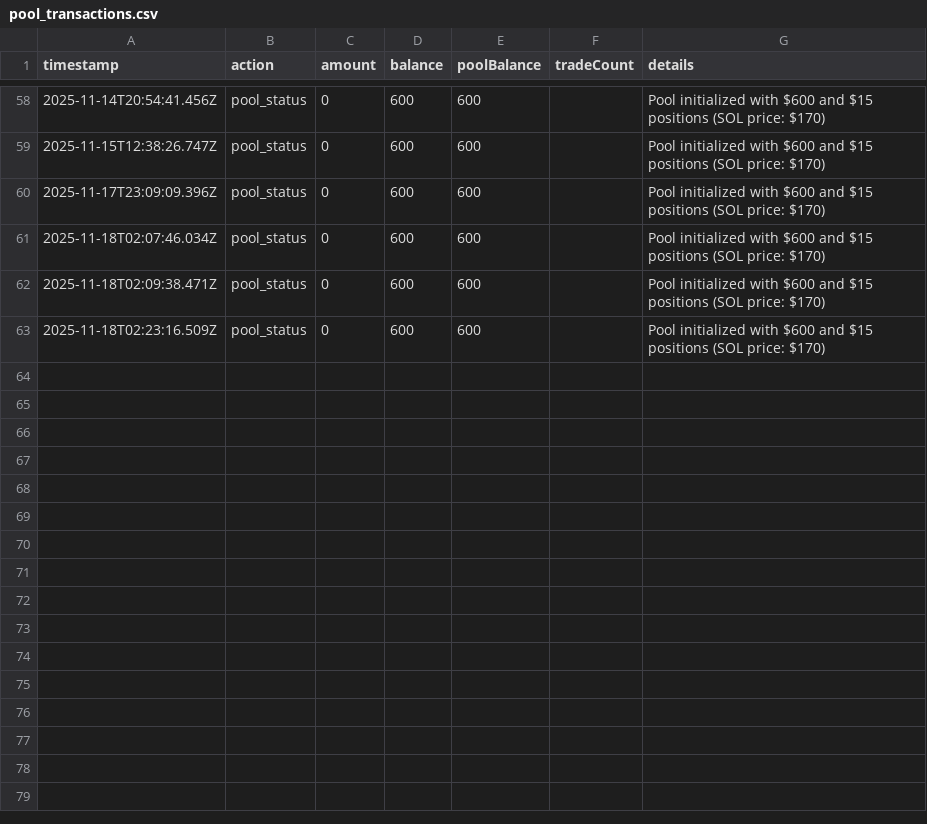
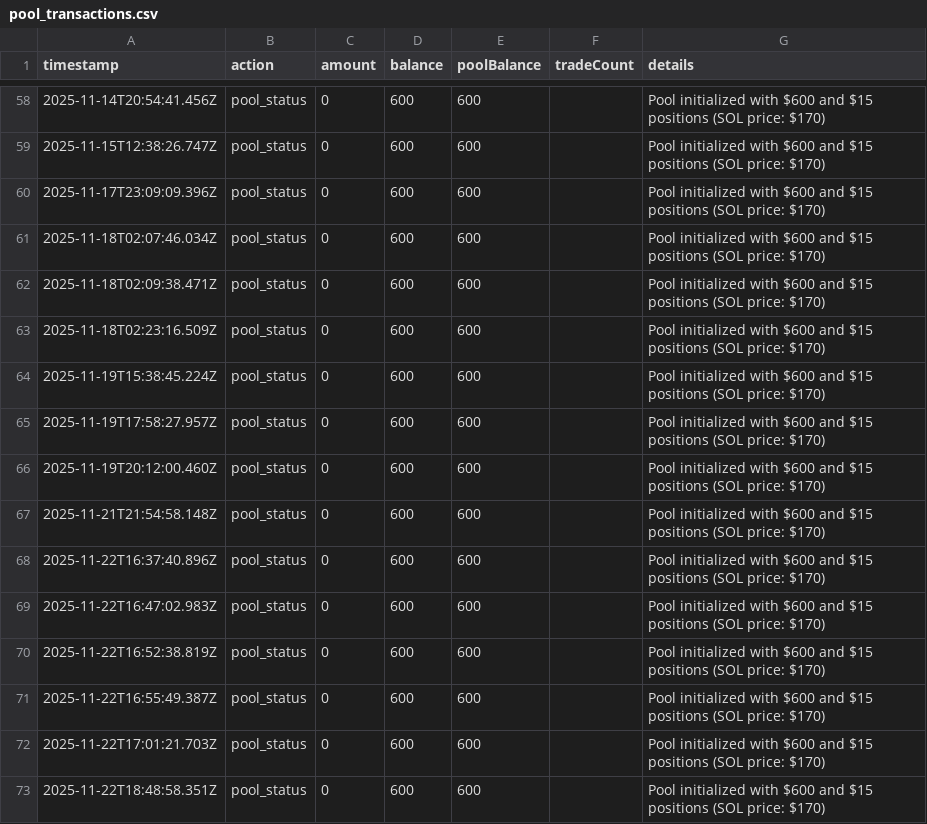
Before and after one commit to Griffin782/sol-bot, a CSV file: data/pool_transactions.csv, drawn as a sheet; only a part is shown, gaps mark what is left out.

```diff
--- a/data/pool_transactions.csv
+++ b/data/pool_transactions.csv
@@ -63 +63,11 @@
 2025-11-18T02:23:16.509Z,pool_status,0,600,600,,Pool initialized with $600 and $15 positions (SOL price: $170)
+2025-11-19T15:38:45.224Z,pool_status,0,600,600,,Pool initialized with $600 and $15 positions (SOL price: $170)
+2025-11-19T17:58:27.957Z,pool_status,0,600,600,,Pool initialized with $600 and $15 positions (SOL price: $170)
+2025-11-19T20:12:00.460Z,pool_status,0,600,600,,Pool initialized with $600 and $15 positions (SOL price: $170)
+2025-11-21T21:54:58.148Z,pool_status,0,600,600,,Pool initialized with $600 and $15 positions (SOL price: $170)
+2025-11-22T16:37:40.896Z,pool_status,0,600,600,,Pool initialized with $600 and $15 positions (SOL price: $170)
+2025-11-22T16:47:02.983Z,pool_status,0,600,600,,Pool initialized with $600 and $15 positions (SOL price: $170)
+2025-11-22T16:52:38.819Z,pool_status,0,600,600,,Pool initialized with $600 and $15 positions (SOL price: $170)
+2025-11-22T16:55:49.387Z,pool_status,0,600,600,,Pool initialized with $600 and $15 positions (SOL price: $170)
+2025-11-22T17:01:21.703Z,pool_status,0,600,600,,Pool initialized with $600 and $15 positions (SOL price: $170)
+2025-11-22T18:48:58.351Z,pool_status,0,600,600,,Pool initialized with $600 and $15 positions (SOL price: $170)
```
Also changed, not shown: 14 other files.
